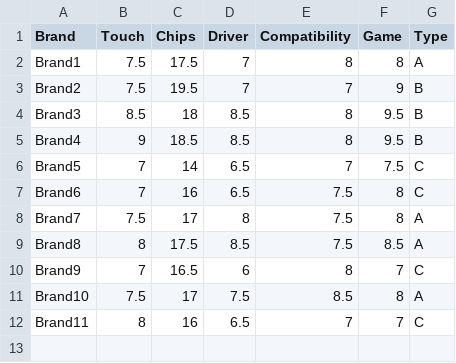
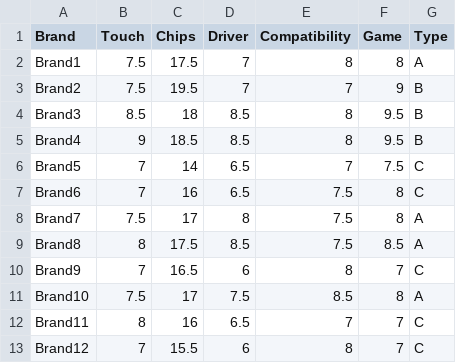
Before and after one commit to quanee/Note, a CSV file: Python/Analyze Data/mouse_discrim.csv, drawn as a sheet; the diff names each change by its address in the sheet, - before the commit and + after, or states it on an @@ line.

Commit message:
update file mouse_discrim.csv

```diff
--- a/Python/Analyze Data/mouse_discrim.csv
+++ b/Python/Analyze Data/mouse_discrim.csv
+row 13: Brand12 | 7 | 15.5 | 6 | 8 | 7 | C
```
